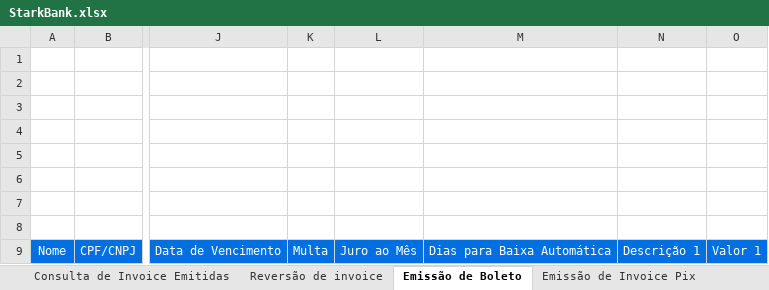
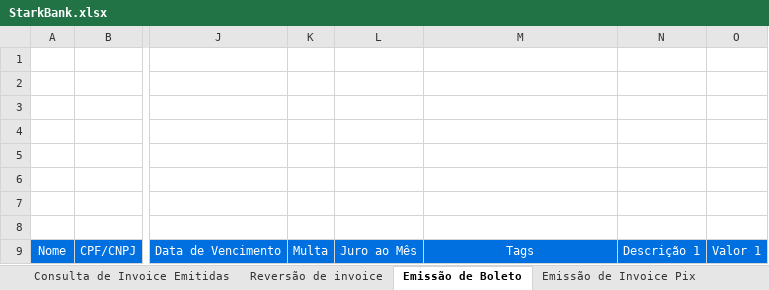
Before and after one commit to starkbank/sdk-excel, an Excel workbook: DotNetExcel/StarkBankExcel/StarkBank.xlsx, sheet Emissão de Boleto, drawn as a sheet; only a part is shown, gaps mark what is left out; values as stored, in another font and other column widths than the file's, no borders; charts and pictures not drawn; the diff names each change by its address in the sheet, - before the commit and + after, or states it on an @@ line.

Commit message:
Add tags to boleto

```diff
--- a/DotNetExcel/StarkBankExcel/StarkBank.xlsx (sheet Emissão de Boleto)
+++ b/DotNetExcel/StarkBankExcel/StarkBank.xlsx (sheet Emissão de Boleto)
-M9: Dias para Baixa Automática
+M9: Tags
```
Also changed, not shown: sheet Principal, 5 other files.
